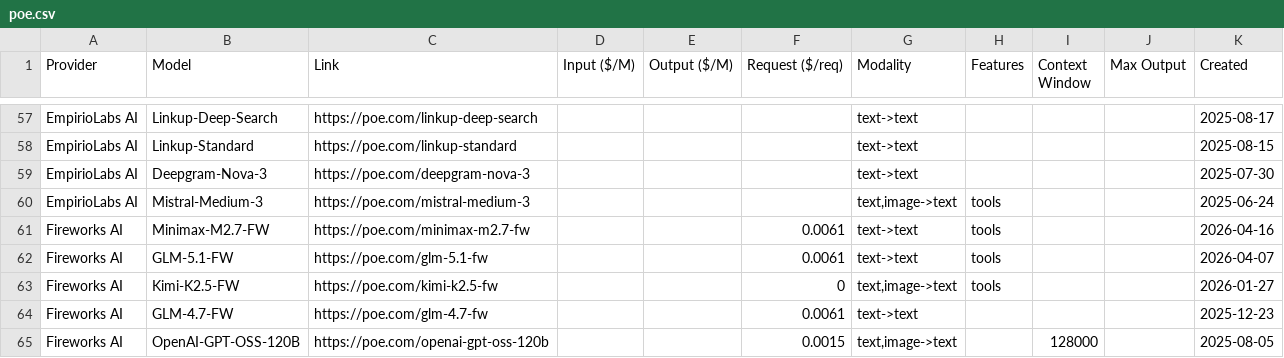
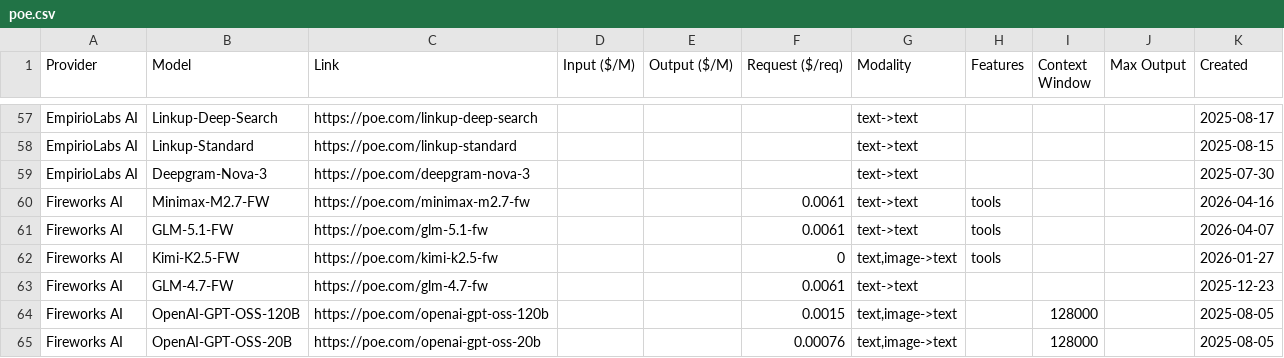
Before and after one commit to hezhizhen/tables-in-markdown, a CSV file: data/poe.csv, drawn as a sheet; only a part is shown, gaps mark what is left out; the shorter side is filled out with more unchanged rows.

```diff
--- a/data/poe.csv
+++ b/data/poe.csv
@@ -59,3 +59,2 @@ EmpirioLabs AI,Linkup-Standard,https://poe.com/linkup-standard,,,,text->text,,,,
 EmpirioLabs AI,Deepgram-Nova-3,https://poe.com/deepgram-nova-3,,,,text->text,,,,2025-07-30
-EmpirioLabs AI,Mistral-Medium-3,https://poe.com/mistral-medium-3,,,,"text,image->text",tools,,,2025-06-24
 Fireworks AI,Minimax-M2.7-FW,https://poe.com/minimax-m2.7-fw,,,0.0061,text->text,tools,,,2026-04-16
```
